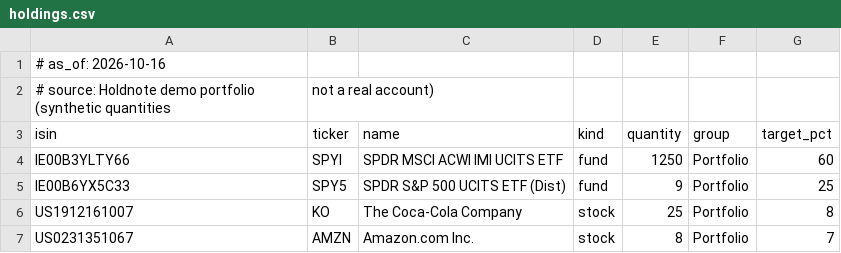
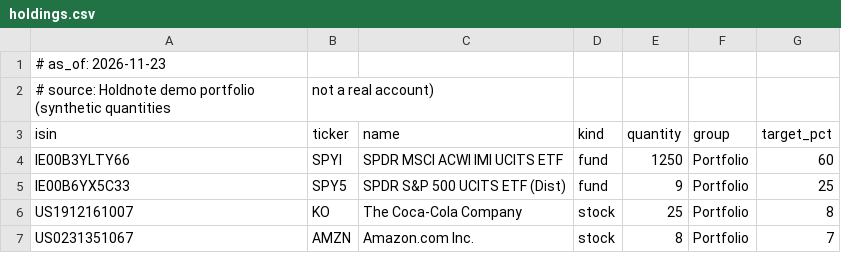
Before and after one commit to Artvarna/holdnote, a CSV file: demo/holdings.csv, drawn as a sheet.

```diff
--- a/demo/holdings.csv
+++ b/demo/holdings.csv
@@ -1,2 +1,2 @@
-# as_of: 2026-10-16
+# as_of: 2026-11-23
 # source: Holdnote demo portfolio (synthetic quantities, not a real account)
```
Also changed, not shown: 6 other files.
